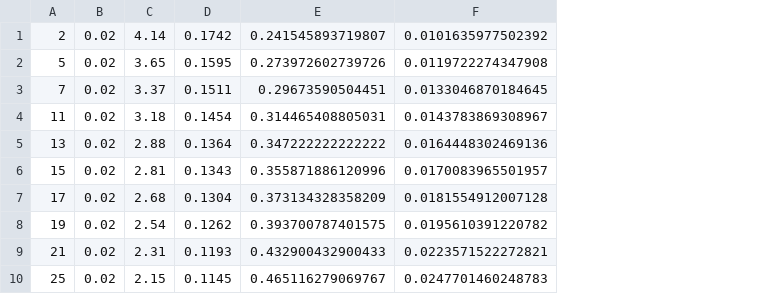
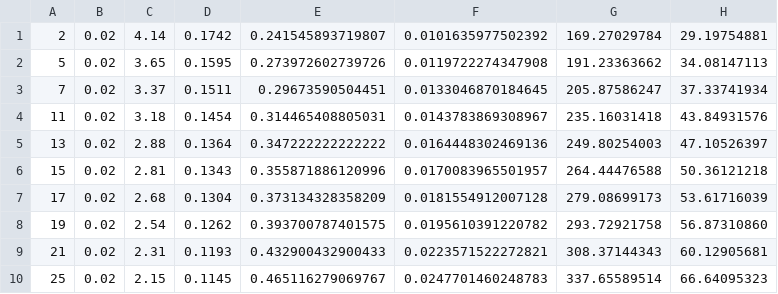
Before and after one commit to nmontesoro/latex-report, a CSV file: data/longitudes.csv, drawn as a sheet; the diff names each change by its address in the sheet, - before the commit and + after, or states it on an @@ line.

```diff
--- a/data/longitudes.csv
+++ b/data/longitudes.csv
+column G, rows 1-10: 169.27029784 | 191.23363662 | 205.87586247 | 235.16031418 | 249.80254003 | 264.44476588 | 279.08699173 | 293.72921758 | 308.37144343 | 337.65589514
+column H, rows 1-10: 29.19754881 | 34.08147113 | 37.33741934 | 43.84931576 | 47.10526397 | 50.36121218 | 53.61716039 | 56.87310860 | 60.12905681 | 66.64095323
```
Also changed, not shown: 1 other file.
